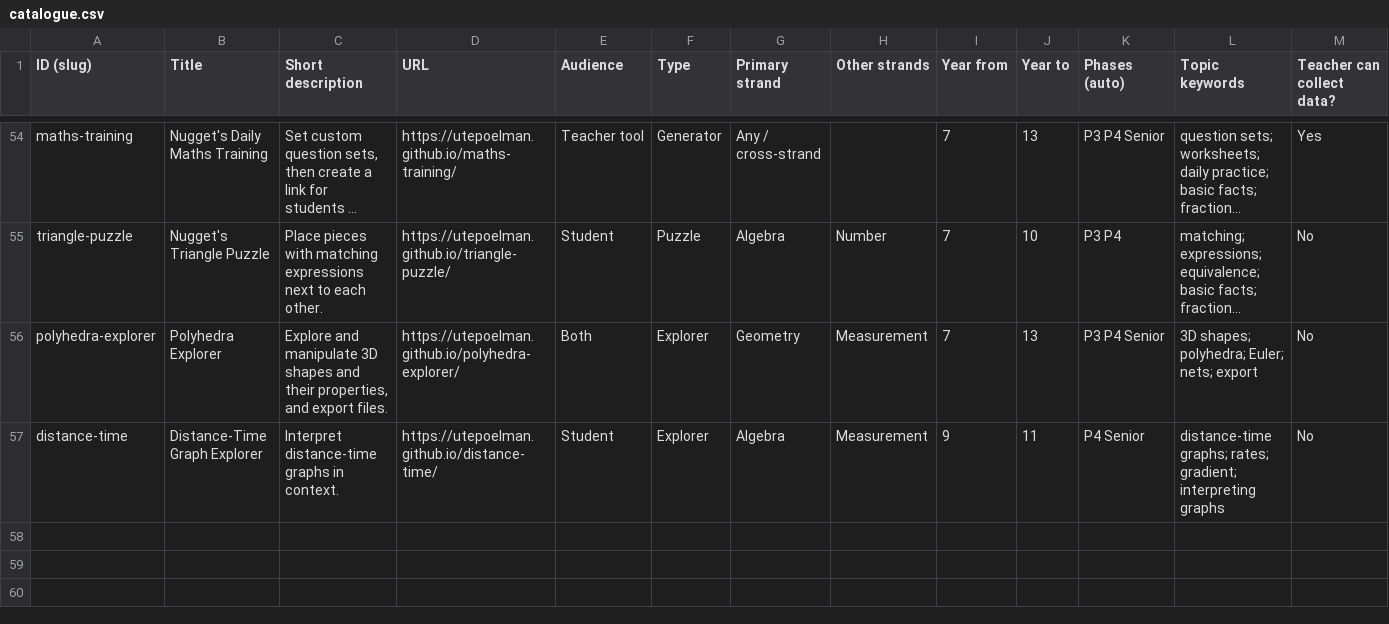
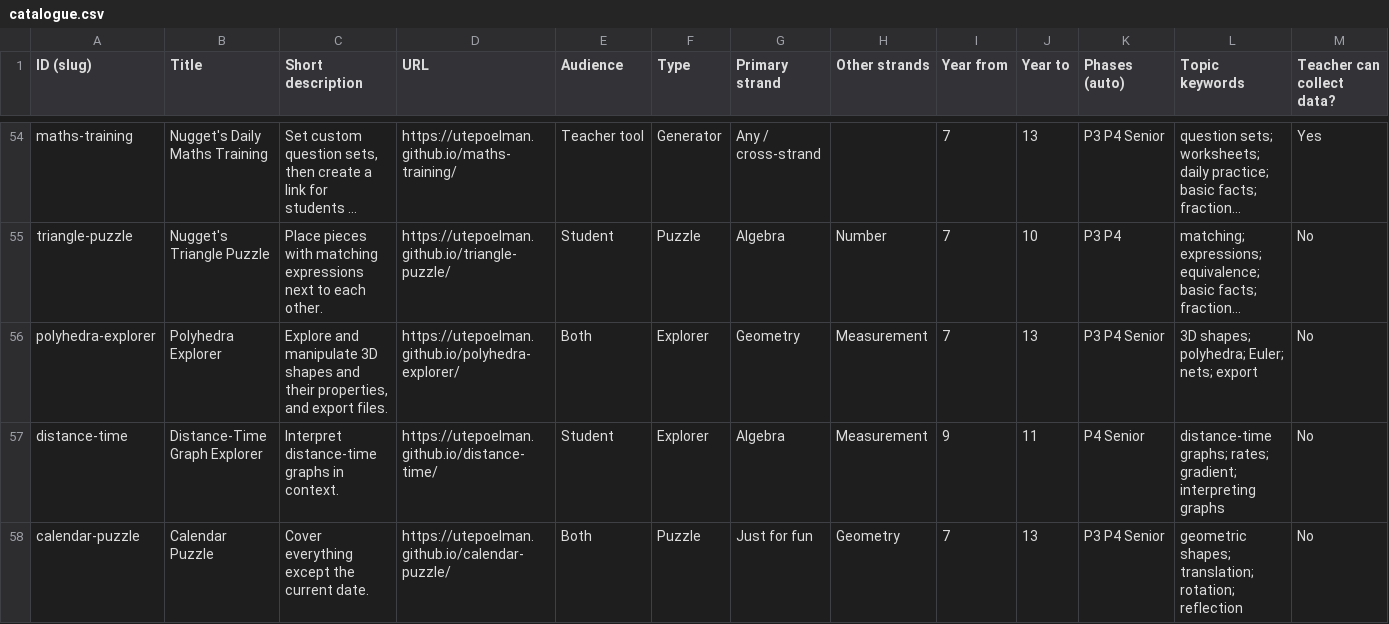
Before and after one commit to utepoelman/nugget-maths, a CSV file: catalogue.csv, drawn as a sheet; only a part is shown, gaps mark what is left out; long unchanged cells end in …; rows hold the shown columns only; the diff names each change by its address in the sheet, - before the commit and + after, or states it on an @@ line.

Commit message:
Add files via upload

```diff
--- a/catalogue.csv
+++ b/catalogue.csv
+row 58: calendar-puzzle | Calendar Puzzle | Cover everything except the current date. | https://utepoelman.github.io/calendar-puzzle/ | Both | Puzzle | Just for fun | Geometry | 7 | 13 | P3 P4 Senior | geometric shapes; translation; rotation; reflection | No
```
